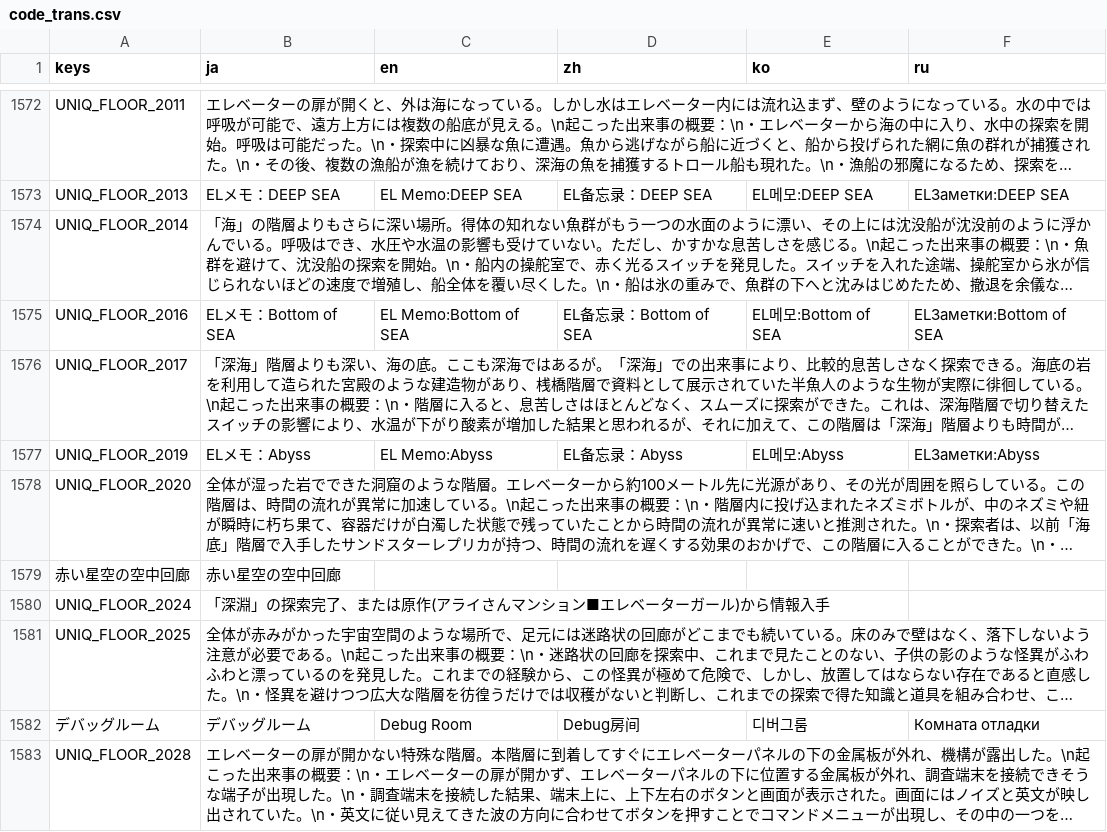
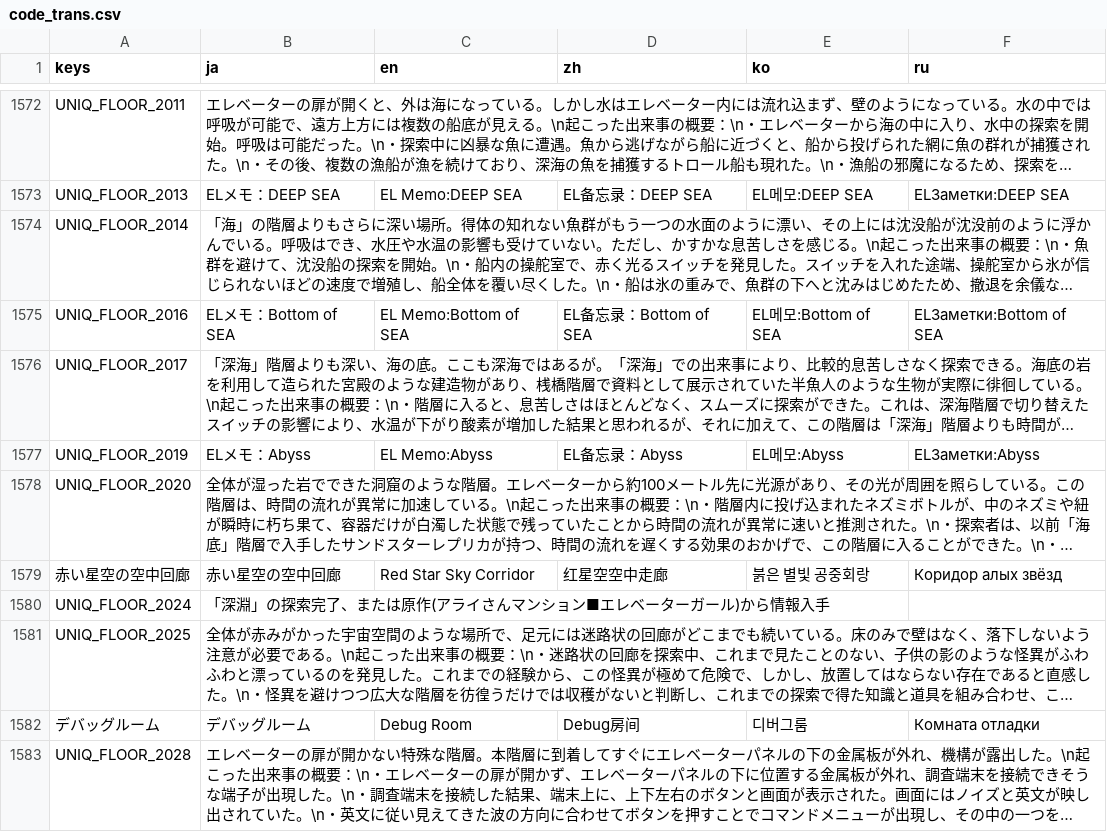
Before and after one commit to uskz/arai_Localization, a CSV file: code_trans.csv, drawn as a sheet; only a part is shown, gaps mark what is left out; long unchanged cells end in …; the diff covers the shown part only; the diff names each change by its address in the sheet, - before the commit and + after, or states it on an @@ line.

```diff
--- a/code_trans.csv
+++ b/code_trans.csv
-C1579 (en): (empty)
+C1579 (en): Red Star Sky Corridor
-D1579 (zh): (empty)
+D1579 (zh): 红星空空中走廊
-E1579 (ko): (empty)
+E1579 (ko): 붉은 별빛 공중회랑
-F1579 (ru): (empty)
+F1579 (ru): Коридор алых звёзд
```
Also changed, not shown: 1 added row and 7 edited cells elsewhere in this file, translation.csv.
